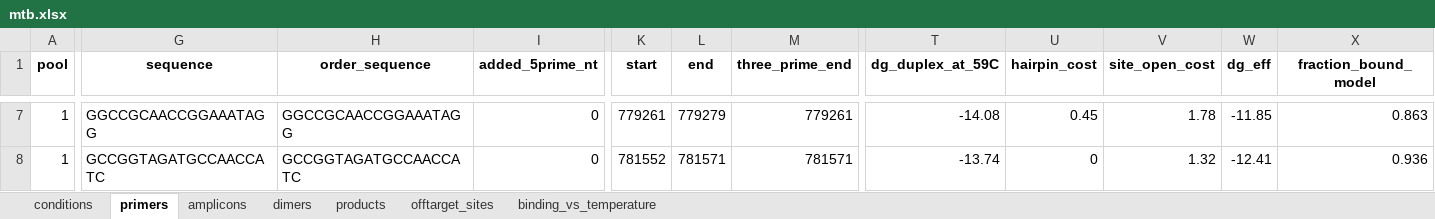
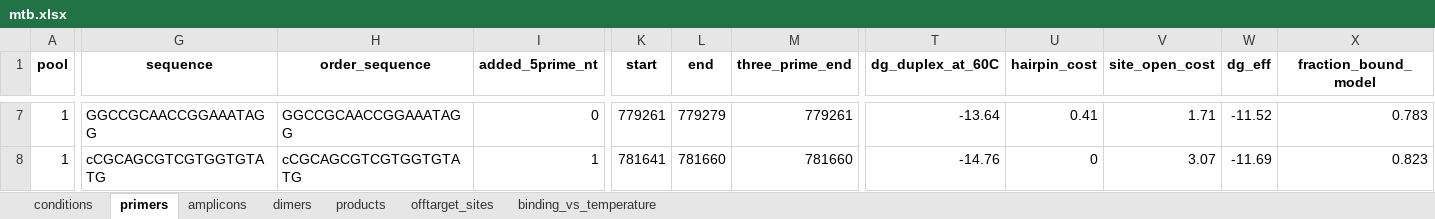
Before and after one commit to SemiQuant/PrimerJinn, an Excel workbook: example/multiplex_mtb/mtb.xlsx, sheet primers, drawn as a sheet; only a part is shown, gaps mark what is left out; values as stored, in another font and other column widths than the file's, no borders; the diff covers the shown part only; the diff names each change by its address in the sheet, - before the commit and + after, or states it on an @@ line.

```diff
--- a/example/multiplex_mtb/mtb.xlsx (sheet primers)
+++ b/example/multiplex_mtb/mtb.xlsx (sheet primers)
-T1: dg_duplex_at_59C
+T1: dg_duplex_at_60C
-T7 (dg_duplex_at_60C): -14.08
+T7 (dg_duplex_at_60C): -13.64
-U7 (hairpin_cost): 0.45
+U7 (hairpin_cost): 0.41
-V7 (site_open_cost): 1.78
+V7 (site_open_cost): 1.71
-W7 (dg_eff): -11.85
+W7 (dg_eff): -11.52
-X7 (fraction_bound_model): 0.863
+X7 (fraction_bound_model): 0.783
-G8 (sequence): GCCGGTAGATGCCAACCATC
+G8 (sequence): cCGCAGCGTCGTGGTGTATG
-H8 (order_sequence): GCCGGTAGATGCCAACCATC
+H8 (order_sequence): cCGCAGCGTCGTGGTGTATG
-I8 (added_5prime_nt): 0
+I8 (added_5prime_nt): 1
-K8 (start): 781552
+K8 (start): 781641
-L8 (end): 781571
+L8 (end): 781660
-M8 (three_prime_end): 781571
+M8 (three_prime_end): 781660
-T8 (dg_duplex_at_60C): -13.74
+T8 (dg_duplex_at_60C): -14.76
-V8 (site_open_cost): 1.32
+V8 (site_open_cost): 3.07
-W8 (dg_eff): -12.41
+W8 (dg_eff): -11.69
-X8 (fraction_bound_model): 0.936
+X8 (fraction_bound_model): 0.823
```
Also changed, not shown: 1 added row, 1 removed row and 270 edited cells elsewhere in this sheet, sheet binding_vs_temperature, sheet dimers, sheet offtarget_sites, sheet amplicons, sheet products, sheet conditions, 8 other files.
